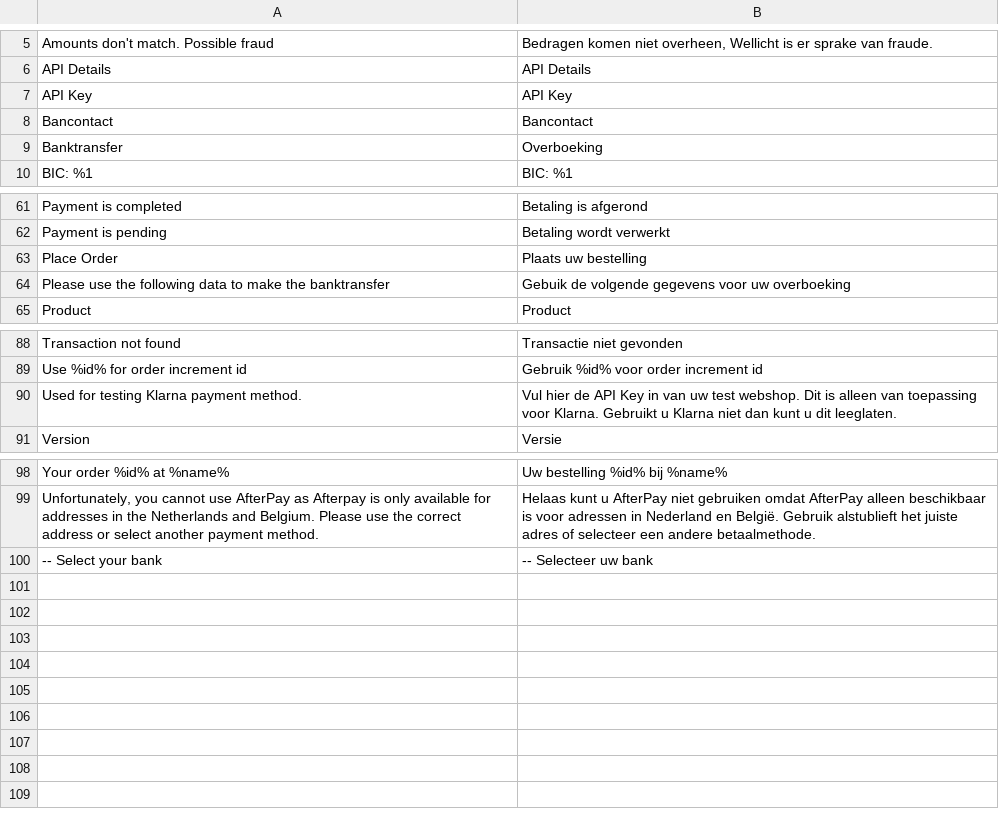
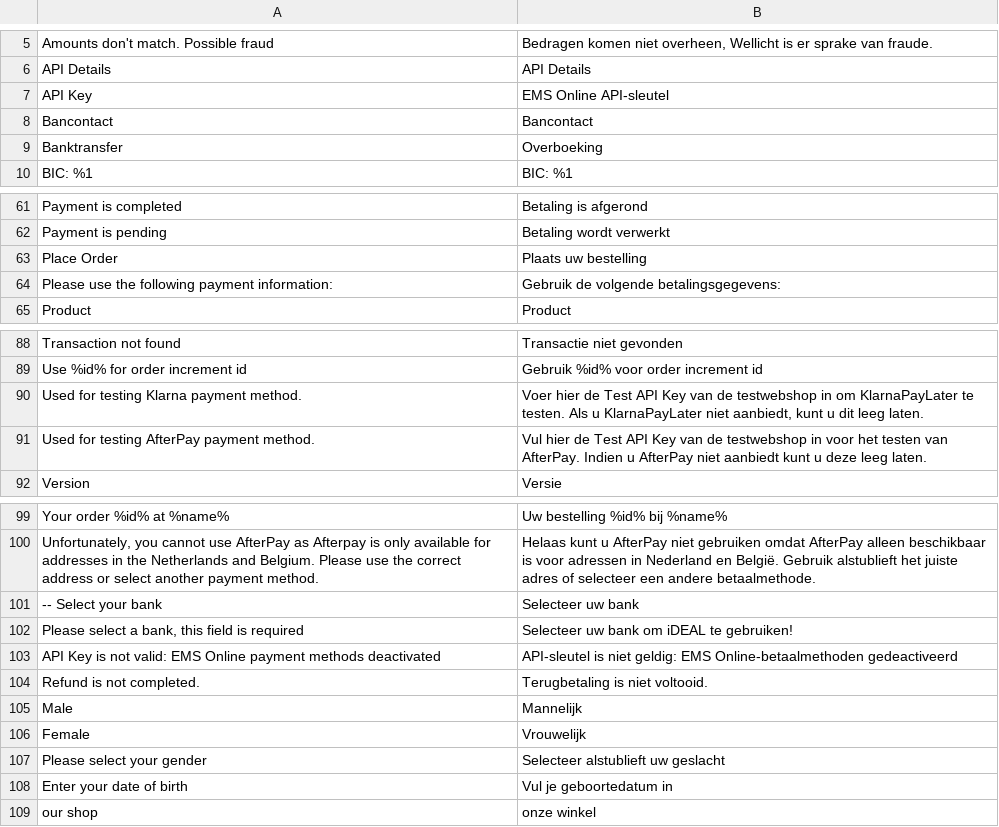
Before and after one commit to emspay/ems-online-magento-2, a CSV file: i18n/nl_NL.csv, drawn as a sheet; only a part is shown, gaps mark what is left out.

```diff
--- a/i18n/nl_NL.csv
+++ b/i18n/nl_NL.csv
@@ -6,3 +6,3 @@
 "API Details","API Details"
-"API Key","API Key"
+"API Key","EMS Online API-sleutel"
 "Bancontact","Bancontact"
@@ -63,3 +63,3 @@
 "Place Order","Plaats uw bestelling"
-"Please use the following data to make the banktransfer","Gebuik de volgende gegevens voor uw overboeking"
+"Please use the following payment information:","Gebruik de volgende betalingsgegevens:"
 "Product","Product"
@@ -89,3 +89,4 @@
 "Use %id% for order increment id","Gebruik %id% voor order increment id"
-"Used for testing Klarna payment method.","Vul hier de API Key in van uw test webshop. Dit is alleen van toepassing voor Klarna. Gebruikt u Klarna niet dan kunt u dit leeglaten."
+"Used for testing Klarna payment method.","Voer hier de Test API Key van de testwebshop in om KlarnaPayLater te testen. Als u KlarnaPayLater niet aanbiedt, kunt u dit leeg laten."
+"Used for testing AfterPay payment method.","Vul hier de Test API Key van de testwebshop in voor het testen van AfterPay. Indien u AfterPay niet aanbiedt kunt u deze leeg laten."
 "Version","Versie"
@@ -99,2 +100,10 @@
 "Unfortunately, you cannot use AfterPay as Afterpay is only available for addresses in the Netherlands and Belgium. Please use the correct address or select another payment method.","Helaas kunt u AfterPay niet gebruiken omdat AfterPay alleen beschikbaar is voor adressen in Nederland en België. Gebruik alstublieft het juiste adres of selecteer een andere betaalmethode."
-"-- Select your bank","-- Selecteer uw bank"
+"-- Select your bank","Selecteer uw bank"
+"Please select a bank, this field is required","Selecteer uw bank om iDEAL te gebruiken!"
+"API Key is not valid: EMS Online payment methods deactivated","API-sleutel is niet geldig: EMS Online-betaalmethoden gedeactiveerd"
+"Refund is not completed.","Terugbetaling is niet voltooid."
+"Male","Mannelijk"
+"Female","Vrouwelijk"
+"Please select your gender","Selecteer alstublieft uw geslacht"
+"Enter your date of birth","Vul je geboortedatum in"
+"our shop","onze winkel"
```
Also changed, not shown: i18n/de_DE.csv, i18n/en_US.csv, 20 other files.
